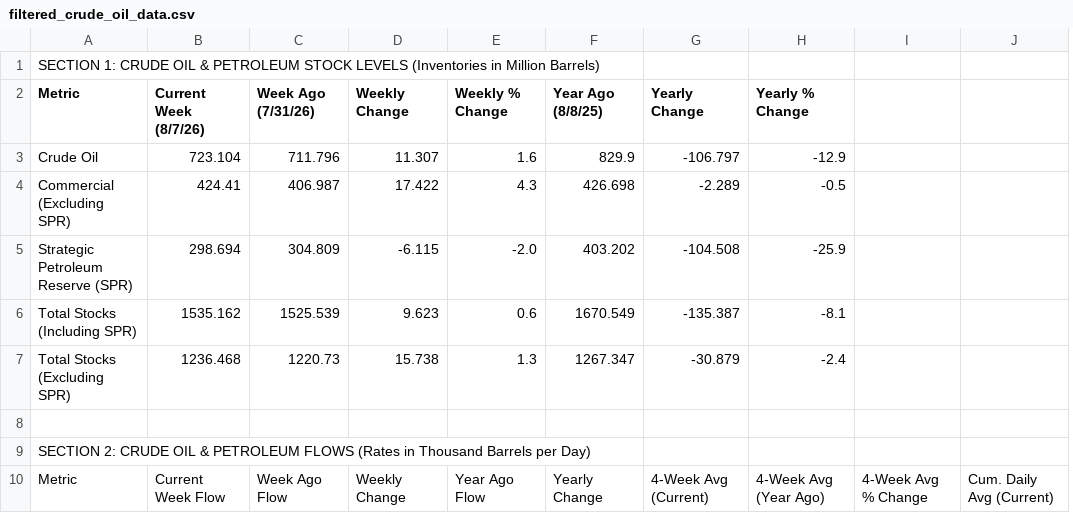
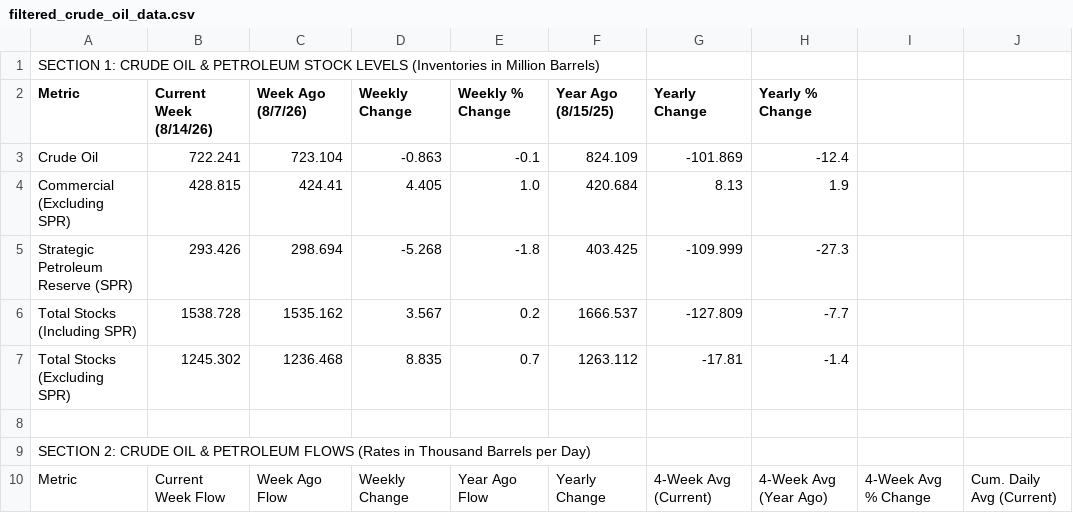
Before and after one commit to Mcibroxo/weekly-oil-dashboard, a CSV file: filtered_crude_oil_data.csv, drawn as a sheet; only a part is shown; removed rows and columns are numbered as before the commit, all else as after; the diff covers the shown part only; the diff names each change by its address in the sheet, - before the commit and + after, or states it on an @@ line.

```diff
--- a/filtered_crude_oil_data.csv
+++ b/filtered_crude_oil_data.csv
+column B (Current Week (8/14/26)), rows 3-10: 722.241 | 428.815 | 293.426 | 1538.728 | 1245.302 |  |  | Current Week Flow
-column C (Week Ago (7/31/26)), rows 3-10: 711.796 | 406.987 | 304.809 | 1525.539 | 1220.73 |  |  | Week Ago Flow
-C2: Current Week (8/7/26)
+C2: Week Ago (8/7/26)
-F2: Year Ago (8/8/25)
+F2: Year Ago (8/15/25)
-D3 (Weekly Change): 11.307
+D3 (Weekly Change): -0.863
-E3 (Weekly % Change): 1.6
+E3 (Weekly % Change): -0.1
-F3 (Year Ago (8/15/25)): 829.9
+F3 (Year Ago (8/15/25)): 824.109
-G3 (Yearly Change): -106.797
+G3 (Yearly Change): -101.869
-H3 (Yearly % Change): -12.9
+H3 (Yearly % Change): -12.4
-D4 (Weekly Change): 17.422
+D4 (Weekly Change): 4.405
-E4 (Weekly % Change): 4.3
+E4 (Weekly % Change): 1.0
-F4 (Year Ago (8/15/25)): 426.698
+F4 (Year Ago (8/15/25)): 420.684
-G4 (Yearly Change): -2.289
+G4 (Yearly Change): 8.13
-H4 (Yearly % Change): -0.5
+H4 (Yearly % Change): 1.9
-D5 (Weekly Change): -6.115
+D5 (Weekly Change): -5.268
-E5 (Weekly % Change): -2.0
+E5 (Weekly % Change): -1.8
-F5 (Year Ago (8/15/25)): 403.202
+F5 (Year Ago (8/15/25)): 403.425
-G5 (Yearly Change): -104.508
+G5 (Yearly Change): -109.999
-H5 (Yearly % Change): -25.9
+H5 (Yearly % Change): -27.3
-D6 (Weekly Change): 9.623
+D6 (Weekly Change): 3.567
-E6 (Weekly % Change): 0.6
+E6 (Weekly % Change): 0.2
-F6 (Year Ago (8/15/25)): 1670.549
+F6 (Year Ago (8/15/25)): 1666.537
-G6 (Yearly Change): -135.387
+G6 (Yearly Change): -127.809
-H6 (Yearly % Change): -8.1
+H6 (Yearly % Change): -7.7
-D7 (Weekly Change): 15.738
+D7 (Weekly Change): 8.835
-E7 (Weekly % Change): 1.3
+E7 (Weekly % Change): 0.7
-F7 (Year Ago (8/15/25)): 1267.347
+F7 (Year Ago (8/15/25)): 1263.112
-G7 (Yearly Change): -30.879
+G7 (Yearly Change): -17.81
-H7 (Yearly % Change): -2.4
+H7 (Yearly % Change): -1.4
-C10 (Week Ago (8/7/26)): Current Week Flow
+C10 (Week Ago (8/7/26)): Week Ago Flow
```
Also changed, not shown: 117 edited cells elsewhere in this file, table1.csv, 2 other files.
